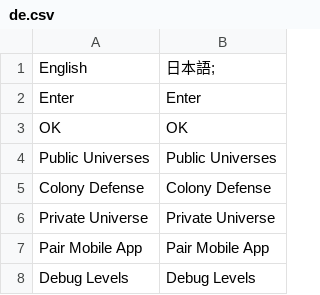
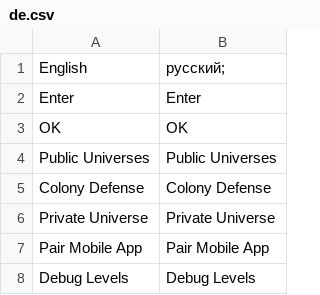
Before and after one commit to gOOvER/Translation-Osiris-NewDawn, a CSV file: de.csv, drawn as a sheet; only a part is shown.

Commit message:
New translations ru.csv (German)

```diff
--- a/de.csv
+++ b/de.csv
@@ -1,2 +1,2 @@
-"English","日本語;"
+"English","русский;"
 "Enter","Enter"
```
